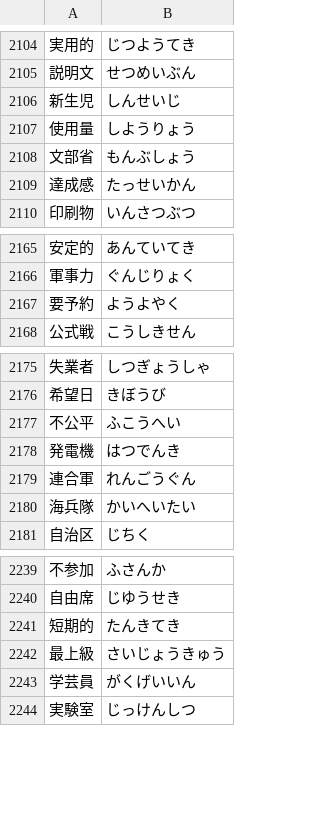
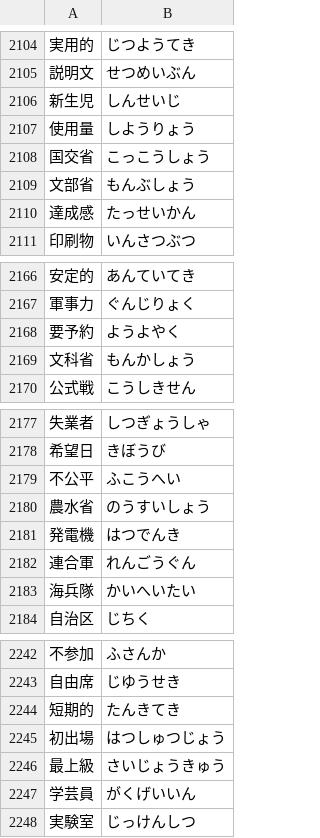
Before and after one commit to marmooo/talk-yomi, a TSV file: docs/data/4.tsv, drawn as a sheet; only a part is shown, gaps mark what is left out; the diff covers the shown part only.

```diff
--- a/docs/data/4.tsv
+++ b/docs/data/4.tsv
@@ -2107,2 +2107,3 @@
 使用量	しようりょう
+国交省	こっこうしょう
 文部省	もんぶしょう
@@ -2167,2 +2168,3 @@
 要予約	ようよやく
+文科省	もんかしょう
 公式戦	こうしきせん
@@ -2177,2 +2179,3 @@
 不公平	ふこうへい
+農水省	のうすいしょう
 発電機	はつでんき
@@ -2241,2 +2244,3 @@
 短期的	たんきてき
+初出場	はつしゅつじょう
 最上級	さいじょうきゅう
```
Also changed, not shown: 5 added rows and 2 removed rows elsewhere in this file, docs/data/5.tsv, docs/data/6.tsv, 37 other files.
